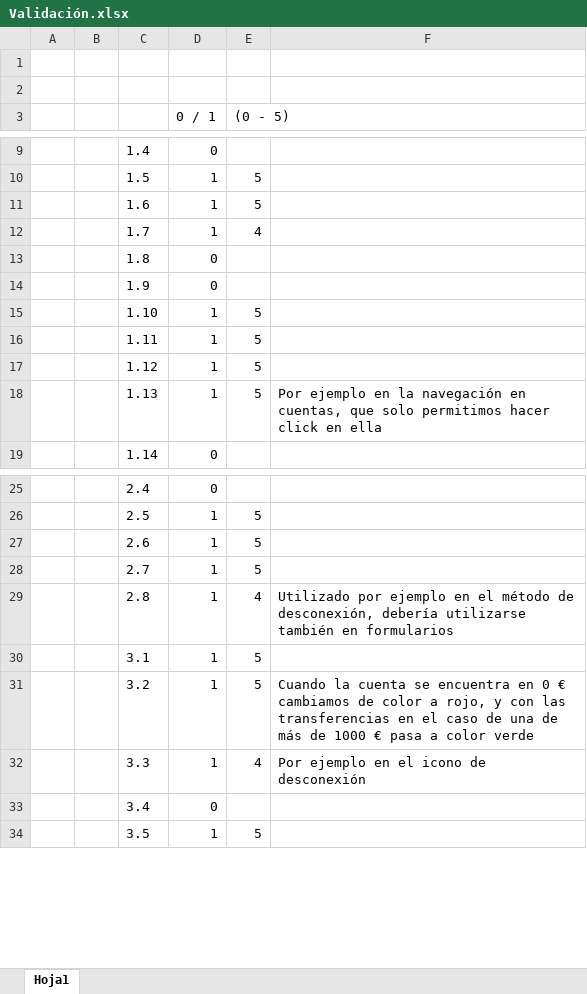
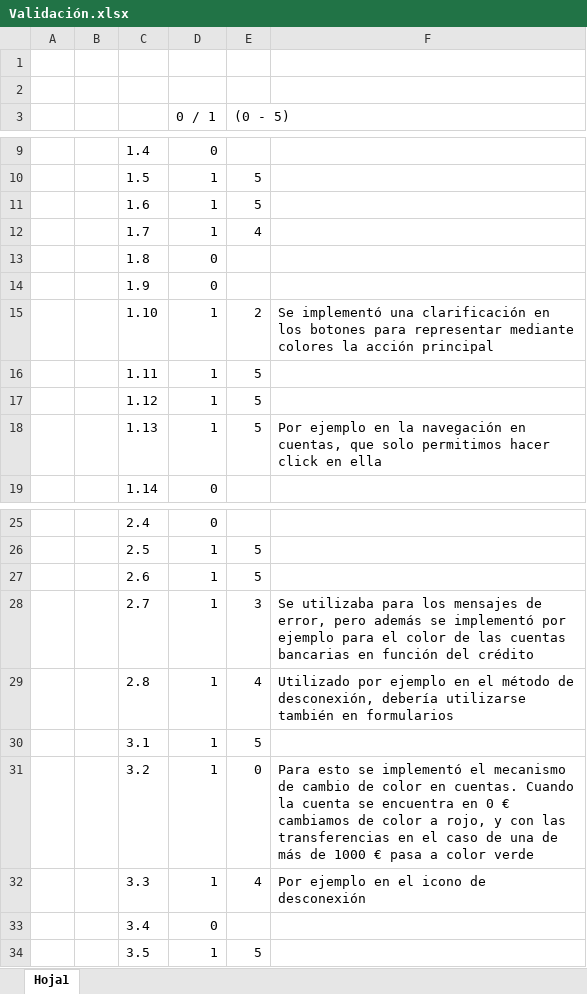
Before and after one commit to LlanezaAller/bancaonline, an Excel workbook: Validación.xlsx, sheet Hoja1, drawn as a sheet; only a part is shown, gaps mark what is left out; values as stored, in another font and other column widths than the file's, no borders; the diff names each change by its address in the sheet, - before the commit and + after, or states it on an @@ line.

Commit message:
Escel actualizado

```diff
--- a/Validación.xlsx (sheet Hoja1)
+++ b/Validación.xlsx (sheet Hoja1)
-E15 ((0 - 5)): 5
+E15 ((0 - 5)): 2
-F15: (empty)
+F15: Se implementó una clarificación en los botones para representar mediante colores la acción principal
-E28 ((0 - 5)): 5
+E28 ((0 - 5)): 3
-F28: (empty)
+F28: Se utilizaba para los mensajes de error, pero además se implementó por ejemplo para el color de las cuentas bancarias en función del crédito
-E31 ((0 - 5)): 5
+E31 ((0 - 5)): 0
-F31: Cuando la…
+F31: Para esto se implementó el mecanismo de cambio de color en cuentas. Cuando la…
```
